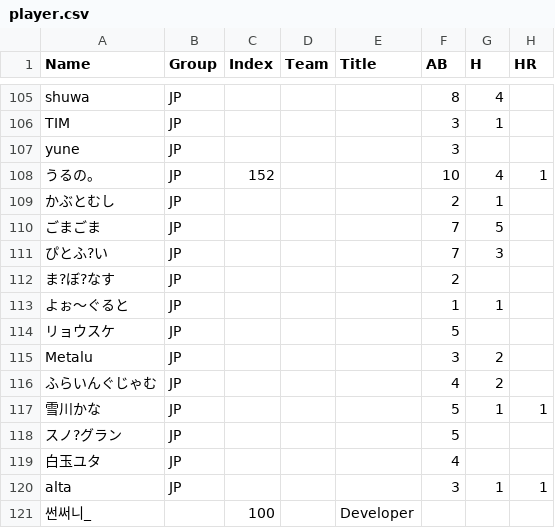
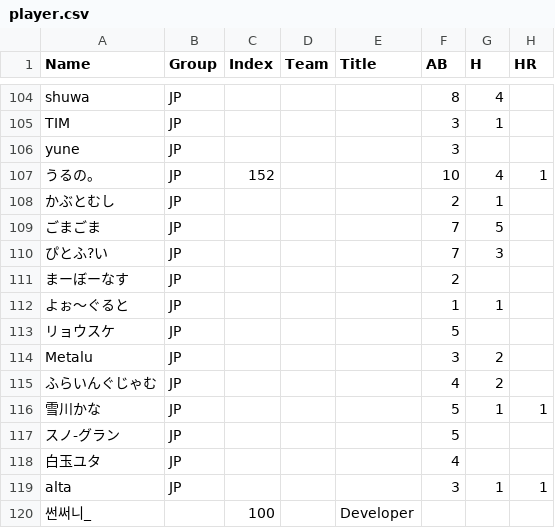
Before and after one commit to AKASATAaa/WBtiz, a CSV file: player.csv, drawn as a sheet; only a part is shown, gaps mark what is left out; addresses are those after the commit; the diff covers the shown part only; the diff names each change by its address in the sheet, - before the commit and + after, or states it on an @@ line.

```diff
--- a/player.csv
+++ b/player.csv
-A111 (Name): ま?ぼ?なす
+A111 (Name): まーぼーなす
-A117 (Name): スノ?グラン
+A117 (Name): スノ-グラン
```
Also changed, not shown: 1 removed row and 8 edited cells elsewhere in this file, SeasonSpecial.csv, 1 other file.
